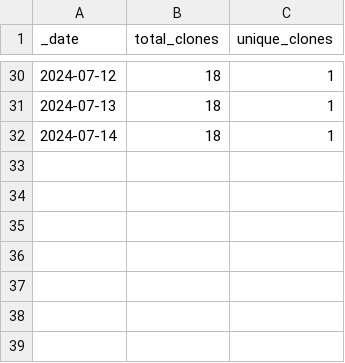
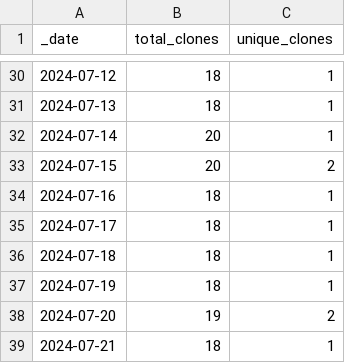
Before and after one commit to ansible-middleware/jws, a CSV file: traffic/clones.csv, drawn as a sheet; only a part is shown, gaps mark what is left out.

Commit message:
GitHub traffic

```diff
--- a/traffic/clones.csv
+++ b/traffic/clones.csv
@@ -31,2 +31,9 @@ _date,total_clones,unique_clones
 2024-07-13,18,1
-2024-07-14,18,1
+2024-07-14,20,1
+2024-07-15,20,2
+2024-07-16,18,1
+2024-07-17,18,1
+2024-07-18,18,1
+2024-07-19,18,1
+2024-07-20,19,2
+2024-07-21,18,1
```
Also changed, not shown: traffic/views.csv, 1 other file.
